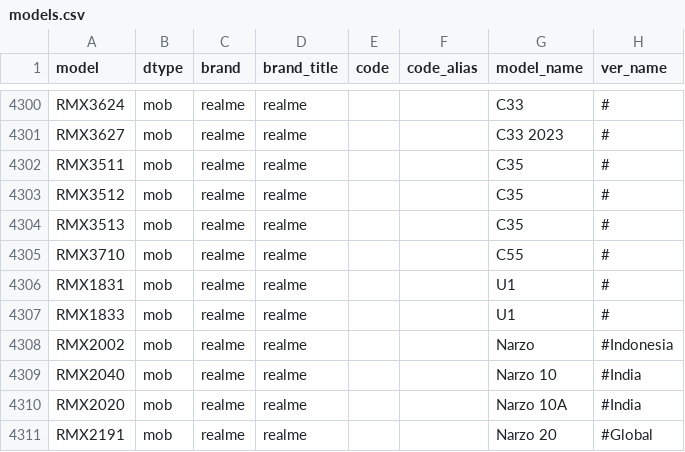
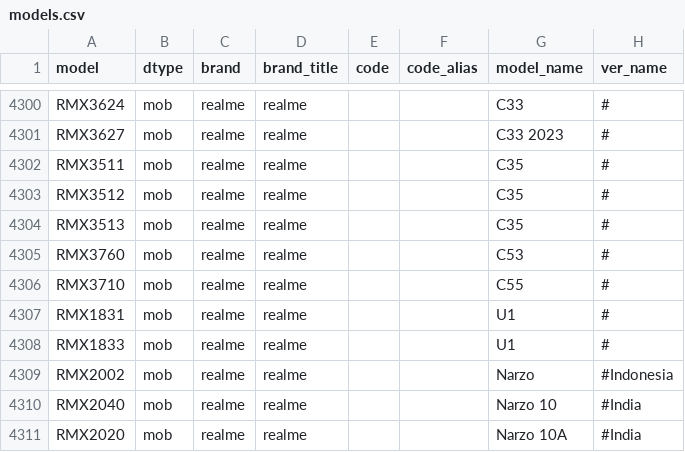
Before and after one commit to KHwang9883/MobileModels, a CSV file: scripts/models.csv, drawn as a sheet; only a part is shown, gaps mark what is left out; the shorter side is filled out with more unchanged rows; the diff names each change by its address in the sheet, - before the commit and + after, or states it on an @@ line.

Commit message:
[realme_global_en] Add realme C53

```diff
--- a/scripts/models.csv
+++ b/scripts/models.csv
+row 4305: RMX3760 | mob | realme | realme |  |  | C53 | #
```
Also changed, not shown: 2 other files.
